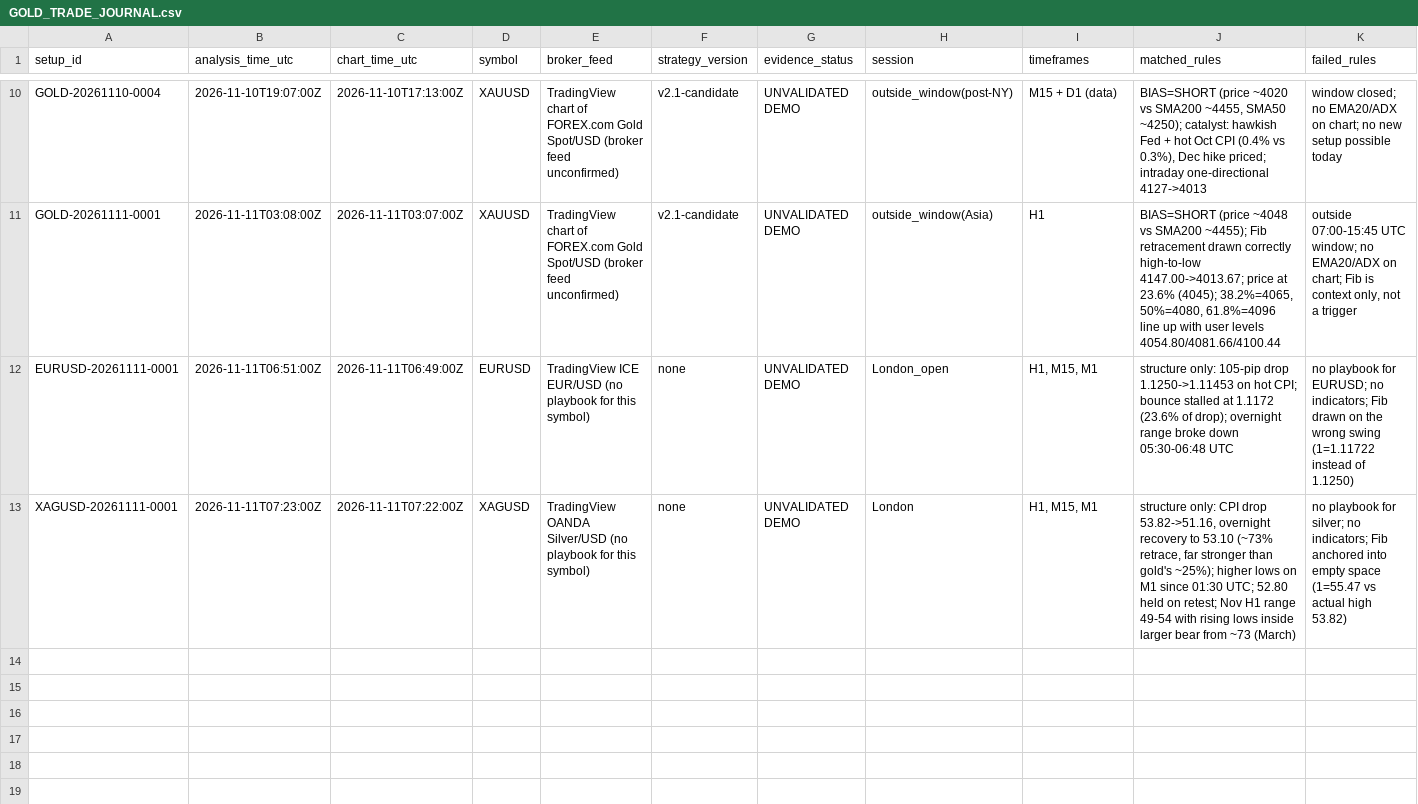
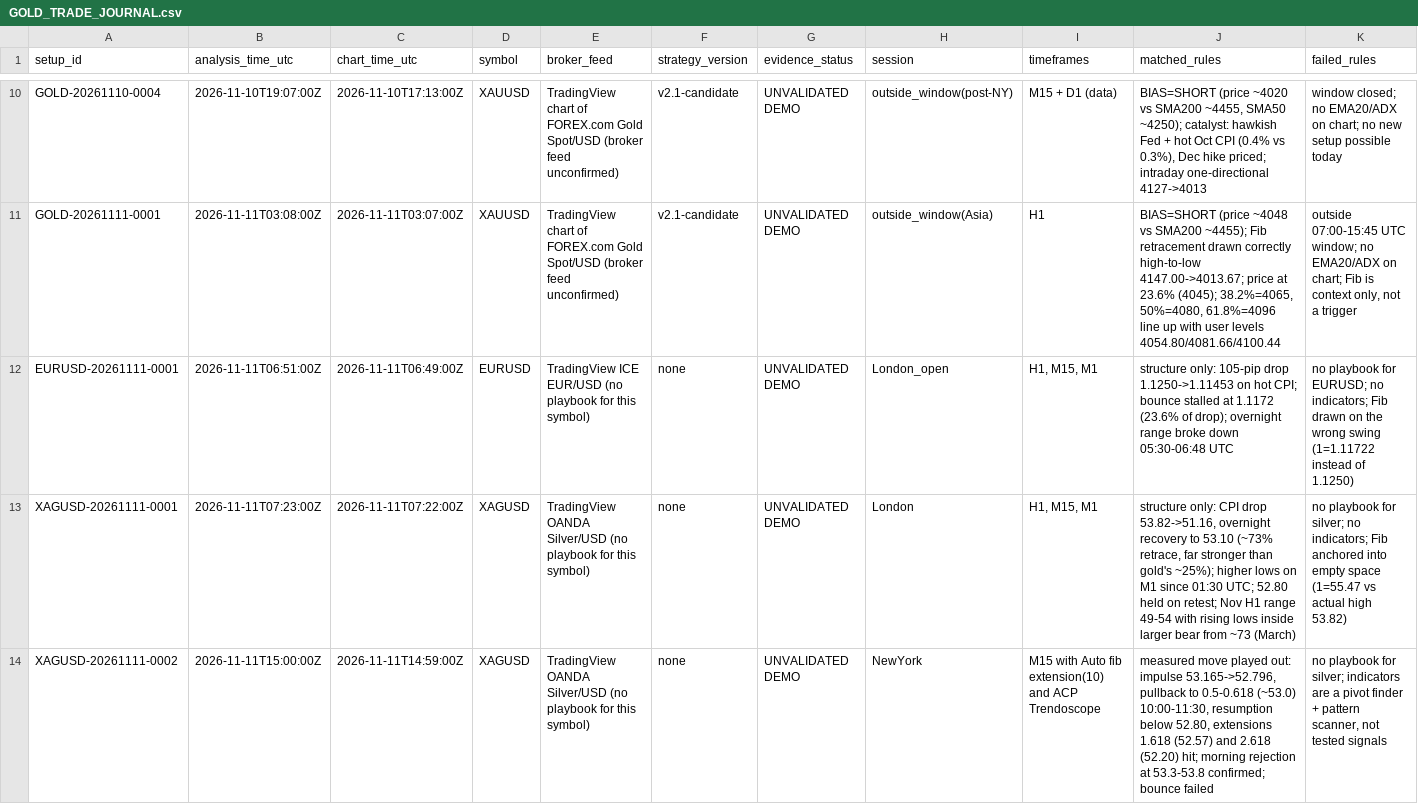
Before and after one commit to aayanhamid433-creator/tradingview-mcp, a CSV file: gold-research/journal/GOLD_TRADE_JOURNAL.csv, drawn as a sheet; only a part is shown, gaps mark what is left out; rows hold the shown columns only; the diff names each change by its address in the sheet, - before the commit and + after, or states it on an @@ line.

```diff
--- a/gold-research/journal/GOLD_TRADE_JOURNAL.csv
+++ b/gold-research/journal/GOLD_TRADE_JOURNAL.csv
+row 14: XAGUSD-20261111-0002 | 2026-11-11T15:00:00Z | 2026-11-11T14:59:00Z | XAGUSD | TradingView OANDA Silver/USD (no playbook for this symbol) | none | UNVALIDATED DEMO | NewYork | M15 with Auto fib extension(10) and ACP Trendoscope | measured move played out: impulse 53.165->52.796, pullback to 0.5-0.618 (~53.0) 10:00-11:30, resumption below 52.80, extensions 1.618 (52.57) and 2.618 (52.20) hit; morning rejection at 53.3-53.8 confirmed; bounce failed | no playbook for silver; indicators are a pivot finder + pattern scanner, not tested signals
```
